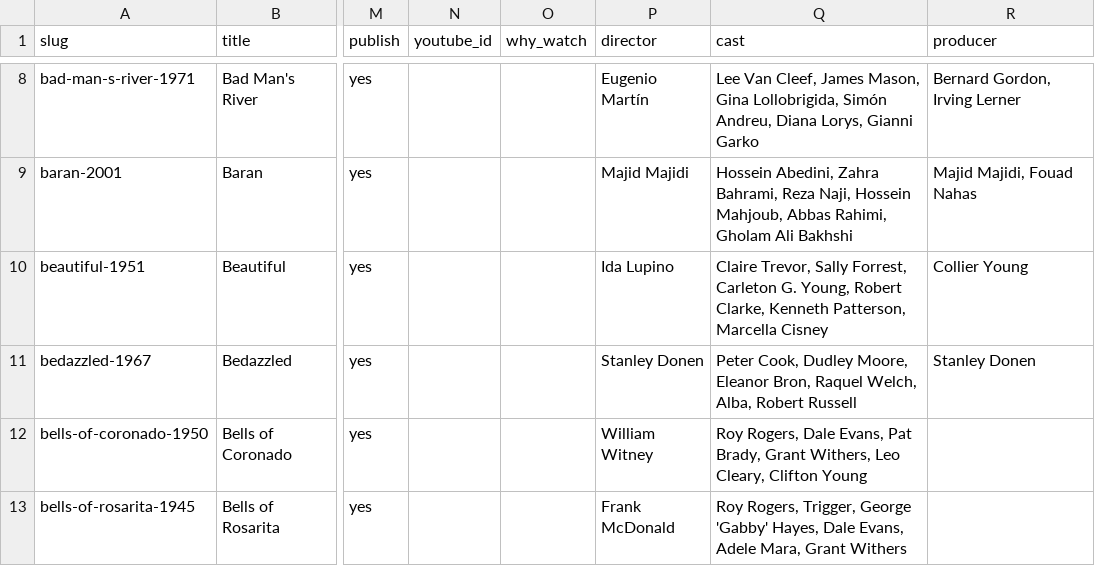
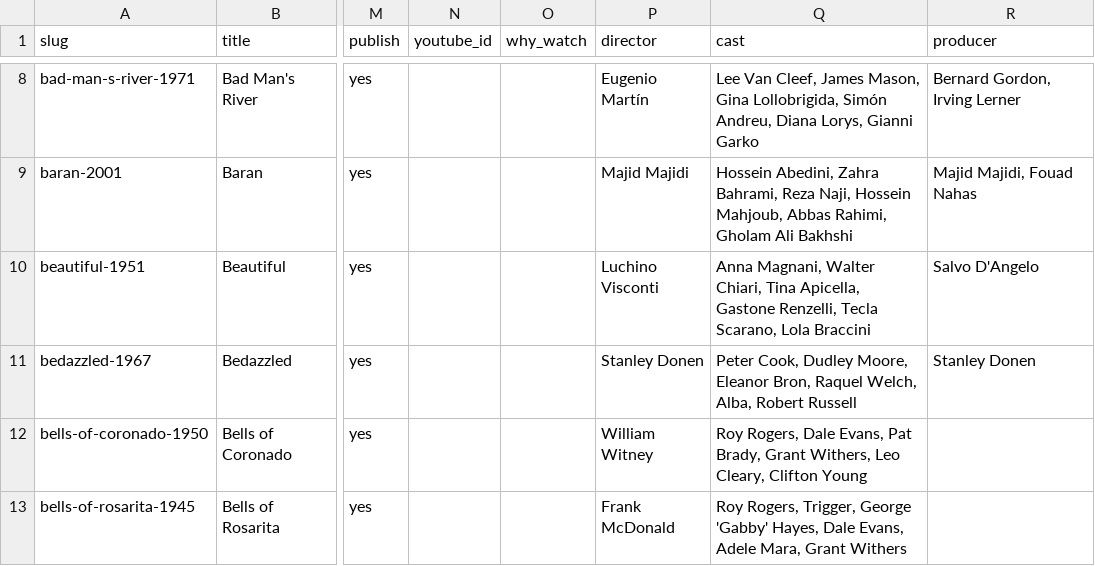
Before and after one commit to boatshareai/best-b-movies, a CSV file: data/catalog.csv, drawn as a sheet; only a part is shown, gaps mark what is left out; the diff names each change by its address in the sheet, - before the commit and + after, or states it on an @@ line.

```diff
--- a/data/catalog.csv
+++ b/data/catalog.csv
-P10 (director): Ida Lupino
+P10 (director): Luchino Visconti
-Q10 (cast): Claire Trevor, Sally Forrest, Carleton G. Young, Robert Clarke, Kenneth Patterson, Marcella Cisney
+Q10 (cast): Anna Magnani, Walter Chiari, Tina Apicella, Gastone Renzelli, Tecla Scarano, Lola Braccini
-R10 (producer): Collier Young
+R10 (producer): Salvo D'Angelo
```
